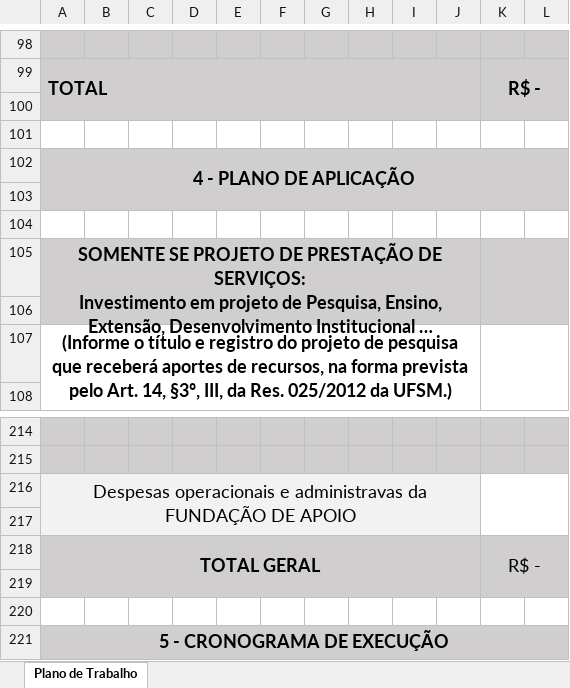
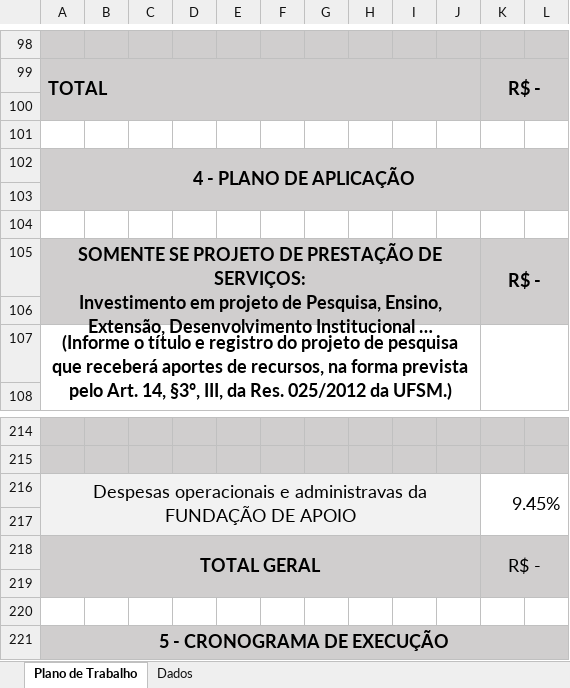
Before and after one commit to JulioMSantos/codautom, an Excel workbook: Modelos/AP/FDMS/Plano_trabalho_FDMS.xlsx, sheet Plano de Trabalho, drawn as a sheet; only a part is shown, gaps mark what is left out; long unchanged cells end in …; values as stored, in another font and other column widths than the file's, no borders; charts and pictures not drawn; the diff names each change by its address in the sheet, - before the commit and + after, or states it on an @@ line.

```diff
--- a/Modelos/AP/FDMS/Plano_trabalho_FDMS.xlsx (sheet Plano de Trabalho)
+++ b/Modelos/AP/FDMS/Plano_trabalho_FDMS.xlsx (sheet Plano de Trabalho)
@@ sheet tab unhidden: Dados @@
-K105: (empty)
+K105: R$ -
-K216: (empty)
+K216: 9.45%
```
Also changed, not shown: formulas that keep their value, charts or pictures.
